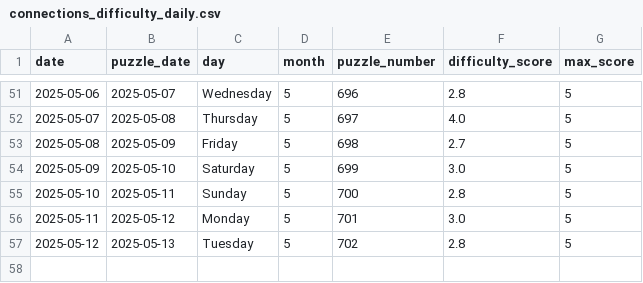
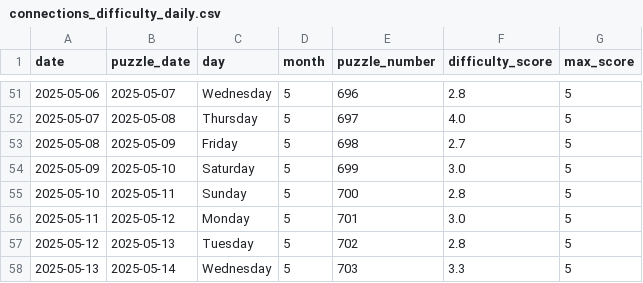
Before and after one commit to EricSev/connections_difficulty_scraper, a CSV file: data/connections_difficulty_daily.csv, drawn as a sheet; only a part is shown, gaps mark what is left out.

```diff
--- a/data/connections_difficulty_daily.csv
+++ b/data/connections_difficulty_daily.csv
@@ -57 +57,2 @@ date,puzzle_date,day,month,puzzle_number,difficulty_score,max_score
 2025-05-12,2025-05-13,Tuesday,5,702,2.8,5
+2025-05-13,2025-05-14,Wednesday,5,703,3.3,5
```
Also changed, not shown: data/connections_difficulty_history.csv, 3 other files.
